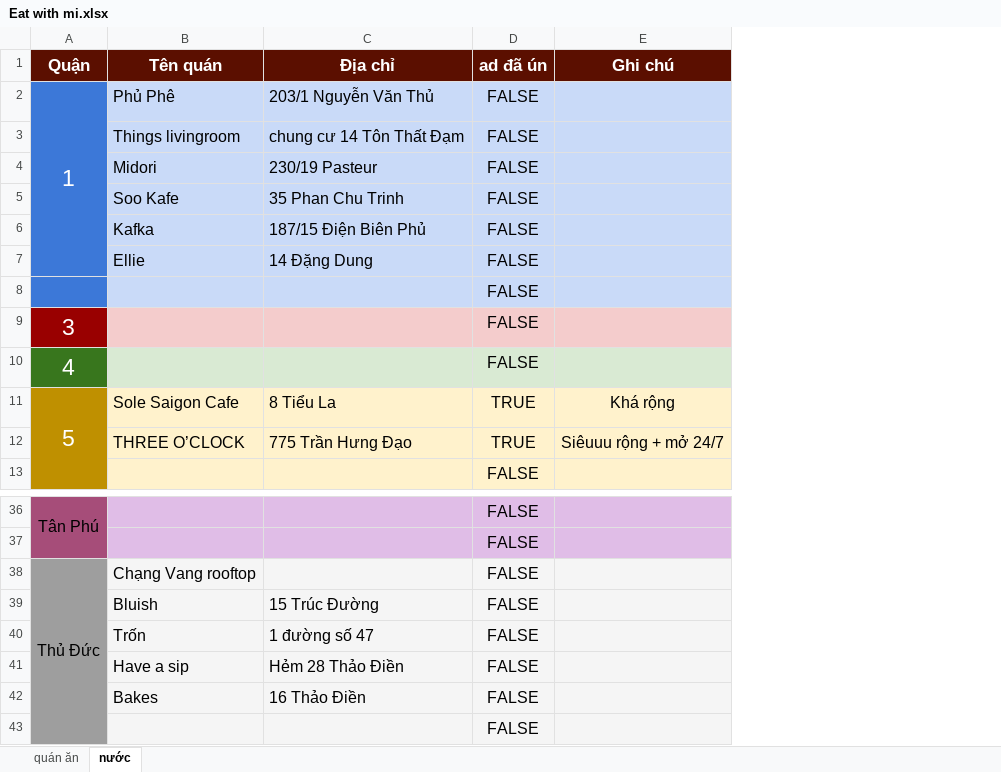
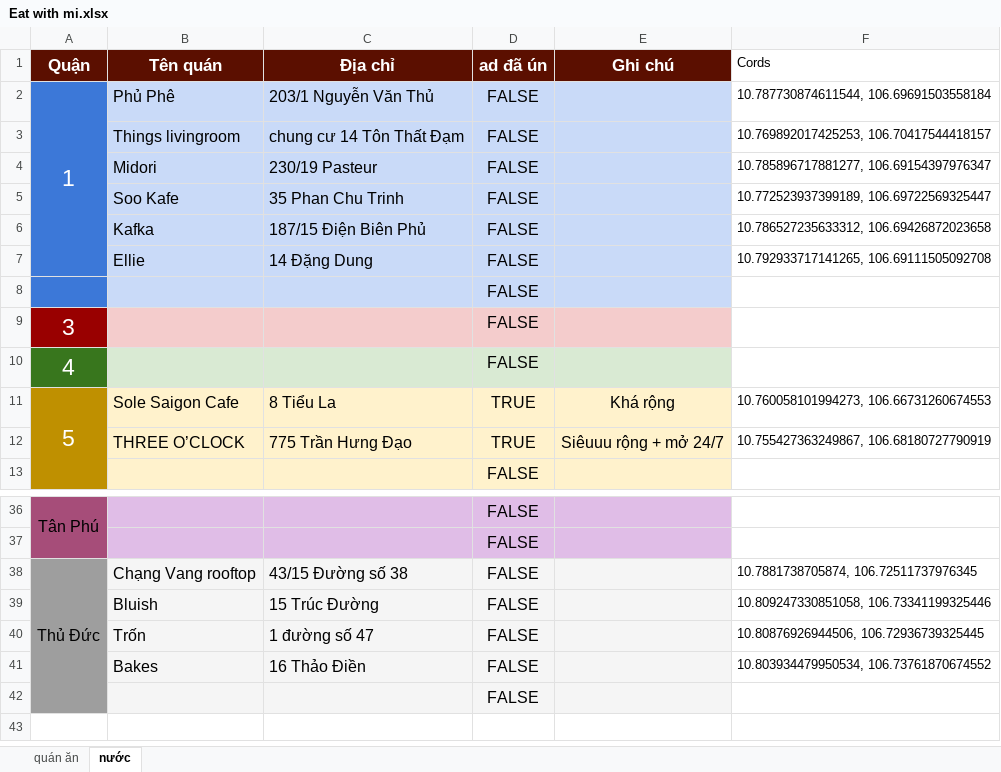
Before and after one commit to NotIsora/eatwithme, an Excel workbook: Eat with mi.xlsx, sheet nước, drawn as a sheet; only a part is shown, gaps mark what is left out; values as stored, in another font and other column widths than the file's, no borders; charts and pictures not drawn; removed rows and columns are numbered as before the commit, all else as after; the diff names each change by its address in the sheet, - before the commit and + after, or states it on an @@ line.

```diff
--- a/Eat with mi.xlsx (sheet nước)
+++ b/Eat with mi.xlsx (sheet nước)
+column F (Cords), rows 2-12: 10.787730874611544, 106.69691503558184 | 10.769892017425253, 106.70417544418157 | 10.785896717881277, 106.69154397976347 | 10.772523937399189, 106.69722569325447 | 10.786527235633312, 106.69426872023658 | 10.792933717141265, 106.69111505092708 |  |  |  | 10.760058101994273, 106.66731260674553 | 10.755427363249867, 106.68180727790919; rows 38-41: 10.7881738705874, 106.72511737976345 | 10.809247330851058, 106.73341199325446 | 10.80876926944506, 106.72936739325445 | 10.803934479950534, 106.73761870674552
-C38 (Địa chỉ): (empty)
+C38 (Địa chỉ): 43/15 Đường số 38
-row 41:  | Have a sip | Hẻm 28 Thảo Điền | FALSE
```
Also changed, not shown: sheet quán ăn, 5 other files.
